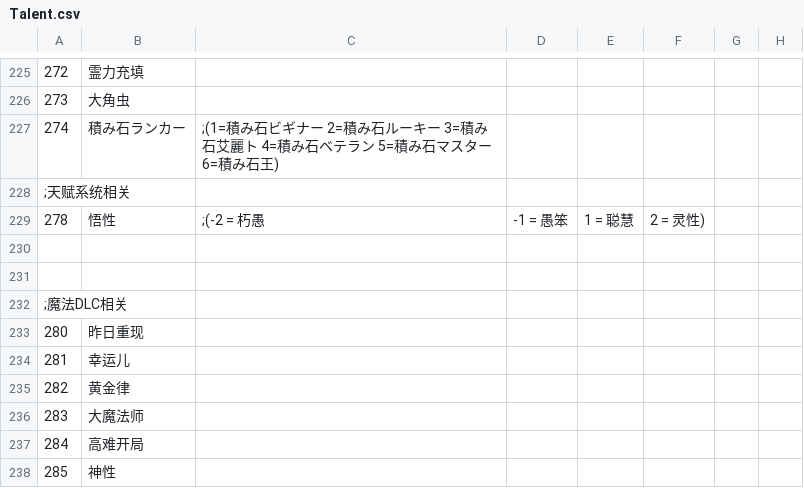
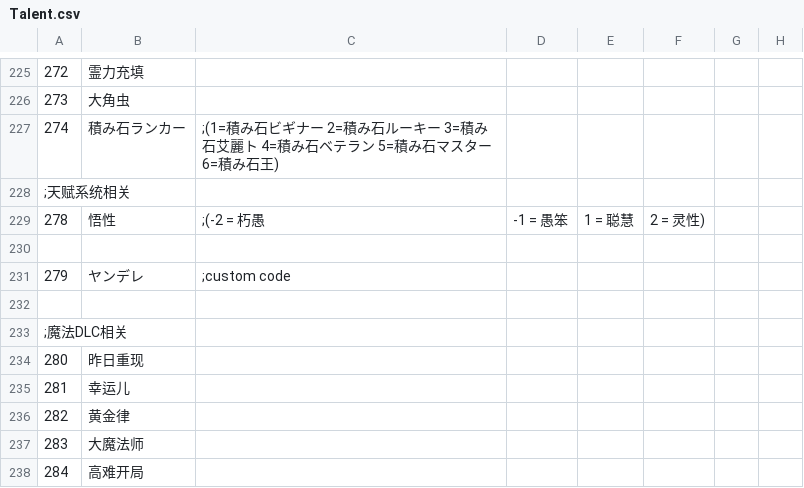
Before and after one commit to minus010001/eraTW_Self_Pregnancy, a CSV file: CSV/Talent.csv, drawn as a sheet; only a part is shown, gaps mark what is left out; the shorter side is filled out with more unchanged rows; the diff names each change by its address in the sheet, - before the commit and + after, or states it on an @@ line.

```diff
--- a/CSV/Talent.csv
+++ b/CSV/Talent.csv
+row 231: 279 | ヤンデレ | ;custom code
```
Also changed, not shown: CSV/Item.csv, CSV/TCVAR.csv, 6 other files.
